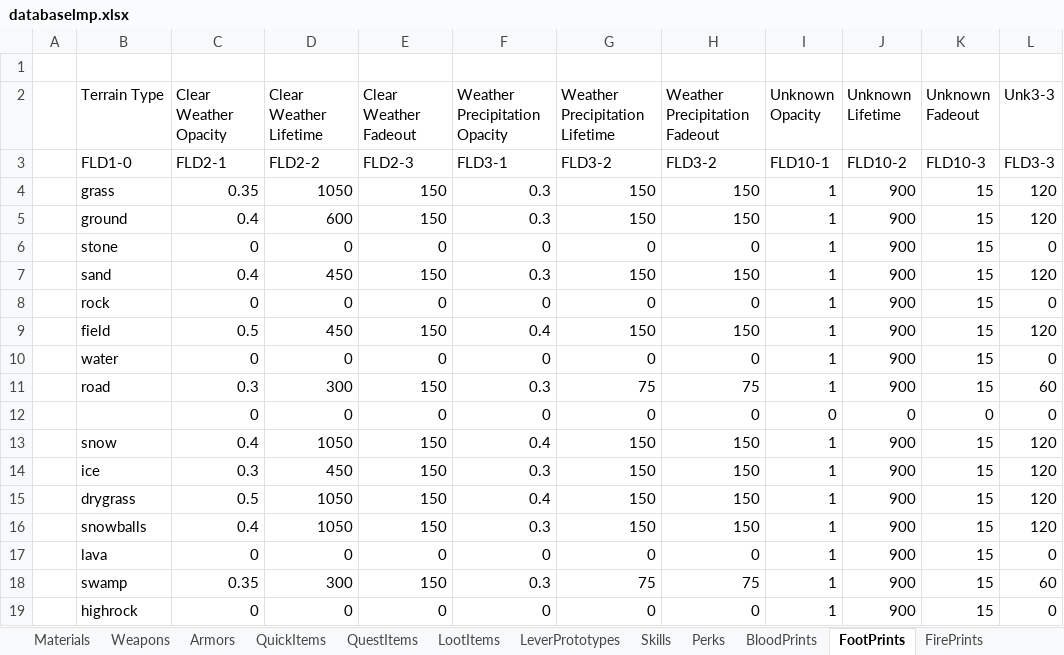
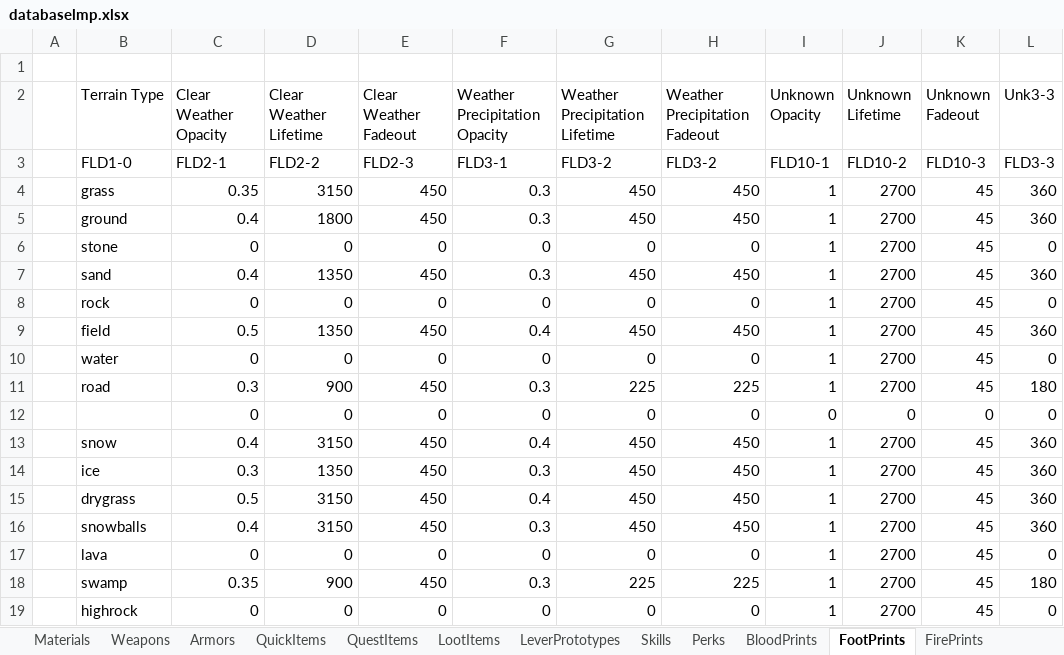
Before and after one commit to Kyr4l/ei-universal-mod, an Excel workbook: resources/xlsx/databaselmp.xlsx, sheet FootPrints, drawn as a sheet; values as stored, in another font and other column widths than the file's, no borders; the diff names each change by its address in the sheet, - before the commit and + after, or states it on an @@ line.

Commit message:
tripled the lifetime of footprints, environmental damage,etc (visual overhaul only) lowered slightly the perk cost multiplier

```diff
--- a/resources/xlsx/databaselmp.xlsx (sheet FootPrints)
+++ b/resources/xlsx/databaselmp.xlsx (sheet FootPrints)
-D4 (Clear Weather Lifetime): 1050
+D4 (Clear Weather Lifetime): 3150
-E4:E5 (Clear Weather Fadeout): 150
+E4:E5 (Clear Weather Fadeout): 450
-G4:G5 (Weather Precipitation Lifetime): 150
+G4:G5 (Weather Precipitation Lifetime): 450
-H4:H5 (Weather Precipitation Fadeout): 150
+H4:H5 (Weather Precipitation Fadeout): 450
-J4:J11 (Unknown Lifetime): 900
+J4:J11 (Unknown Lifetime): 2700
-K4:K11 (Unknown Fadeout): 15
+K4:K11 (Unknown Fadeout): 45
-L4:L5 (Unk3-3): 120
+L4:L5 (Unk3-3): 360
-D5 (Clear Weather Lifetime): 600
+D5 (Clear Weather Lifetime): 1800
-D7 (Clear Weather Lifetime): 450
+D7 (Clear Weather Lifetime): 1350
-E7 (Clear Weather Fadeout): 150
+E7 (Clear Weather Fadeout): 450
-G7 (Weather Precipitation Lifetime): 150
+G7 (Weather Precipitation Lifetime): 450
-H7 (Weather Precipitation Fadeout): 150
+H7 (Weather Precipitation Fadeout): 450
-L7 (Unk3-3): 120
+L7 (Unk3-3): 360
-D9 (Clear Weather Lifetime): 450
+D9 (Clear Weather Lifetime): 1350
-E9 (Clear Weather Fadeout): 150
+E9 (Clear Weather Fadeout): 450
-G9 (Weather Precipitation Lifetime): 150
+G9 (Weather Precipitation Lifetime): 450
-H9 (Weather Precipitation Fadeout): 150
+H9 (Weather Precipitation Fadeout): 450
-L9 (Unk3-3): 120
+L9 (Unk3-3): 360
-D11 (Clear Weather Lifetime): 300
+D11 (Clear Weather Lifetime): 900
-E11 (Clear Weather Fadeout): 150
+E11 (Clear Weather Fadeout): 450
-G11 (Weather Precipitation Lifetime): 75
+G11 (Weather Precipitation Lifetime): 225
-H11 (Weather Precipitation Fadeout): 75
+H11 (Weather Precipitation Fadeout): 225
-L11 (Unk3-3): 60
+L11 (Unk3-3): 180
-D13 (Clear Weather Lifetime): 1050
+D13 (Clear Weather Lifetime): 3150
-E13:E16 (Clear Weather Fadeout): 150
+E13:E16 (Clear Weather Fadeout): 450
-G13:G16 (Weather Precipitation Lifetime): 150
+G13:G16 (Weather Precipitation Lifetime): 450
-H13:H16 (Weather Precipitation Fadeout): 150
+H13:H16 (Weather Precipitation Fadeout): 450
-J13:J19 (Unknown Lifetime): 900
+J13:J19 (Unknown Lifetime): 2700
-K13:K19 (Unknown Fadeout): 15
+K13:K19 (Unknown Fadeout): 45
-L13:L16 (Unk3-3): 120
+L13:L16 (Unk3-3): 360
-D14 (Clear Weather Lifetime): 450
+D14 (Clear Weather Lifetime): 1350
-D15:D16 (Clear Weather Lifetime): 1050
+D15:D16 (Clear Weather Lifetime): 3150
-D18 (Clear Weather Lifetime): 300
+D18 (Clear Weather Lifetime): 900
-E18 (Clear Weather Fadeout): 150
+E18 (Clear Weather Fadeout): 450
-G18 (Weather Precipitation Lifetime): 75
+G18 (Weather Precipitation Lifetime): 225
-H18 (Weather Precipitation Fadeout): 75
+H18 (Weather Precipitation Fadeout): 225
-L18 (Unk3-3): 60
+L18 (Unk3-3): 180
```
Also changed, not shown: sheet BloodPrints, sheet FirePrints, 3 other files.
